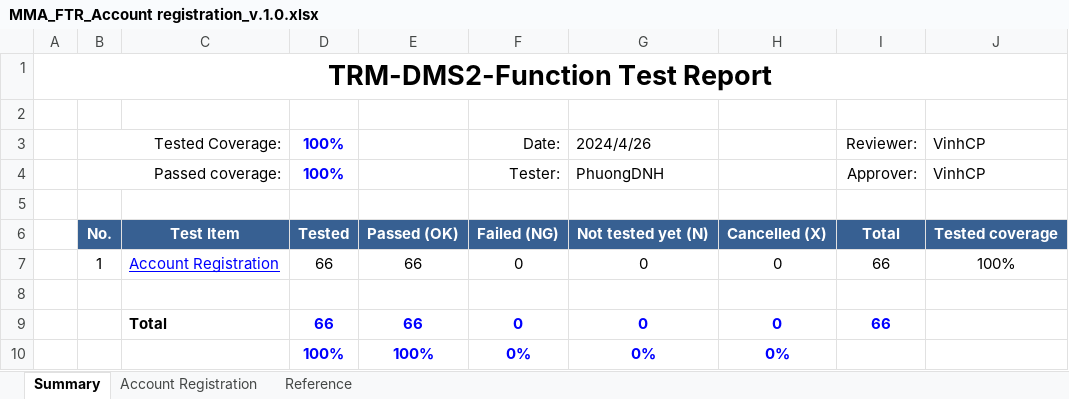
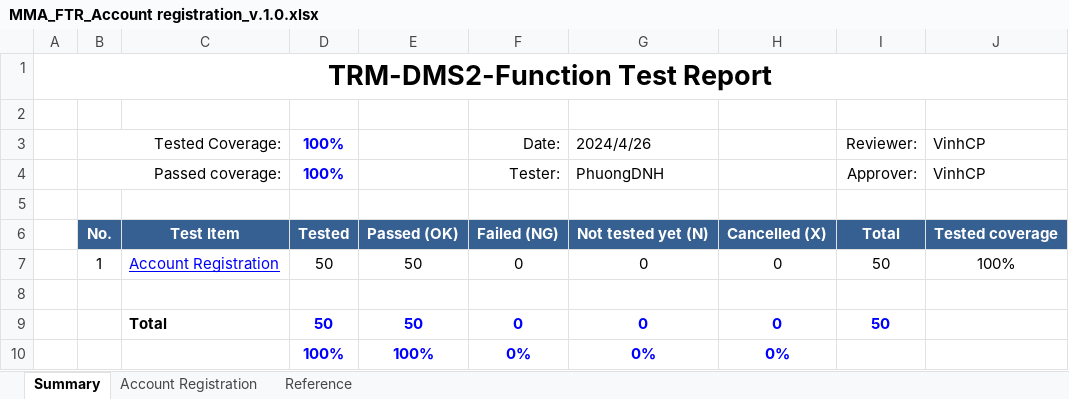
Before and after one commit to CapstoneProjectFA24/MoveMate_Spec, an Excel workbook: Report/MMA_FTR_Account registration_v.1.0.xlsx, sheet Summary, drawn as a sheet; values as stored, in another font and other column widths than the file's, no borders; the diff names each change by its address in the sheet, - before the commit and + after, or states it on an @@ line.

```diff
--- a/Report/MMA_FTR_Account registration_v.1.0.xlsx (sheet Summary)
+++ b/Report/MMA_FTR_Account registration_v.1.0.xlsx (sheet Summary)
-D7: 66
+D7: 50
-E7: 66
+E7: 50
-I7: 66
+I7: 50
-D9: 66
+D9: 50
-E9: 66
+E9: 50
-I9: 66
+I9: 50
```
Also changed, not shown: sheet Account Registration, Report/Đăng ký tài khoản.xlsx.
